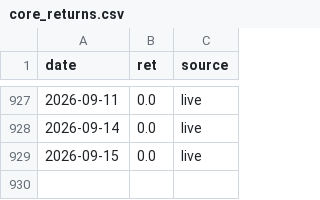
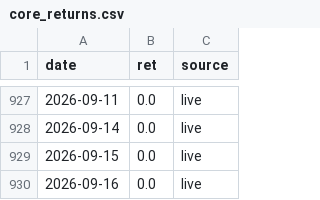
Before and after one commit to shaqebadi/fortress-dashboard, a CSV file: data/core_returns.csv, drawn as a sheet; only a part is shown, gaps mark what is left out.

```diff
--- a/data/core_returns.csv
+++ b/data/core_returns.csv
@@ -929 +929,2 @@ date,ret,source
 2026-09-15,0.0,live
+2026-09-16,0.0,live
```
Also changed, not shown: data/paper_track.csv, 3 other files.
